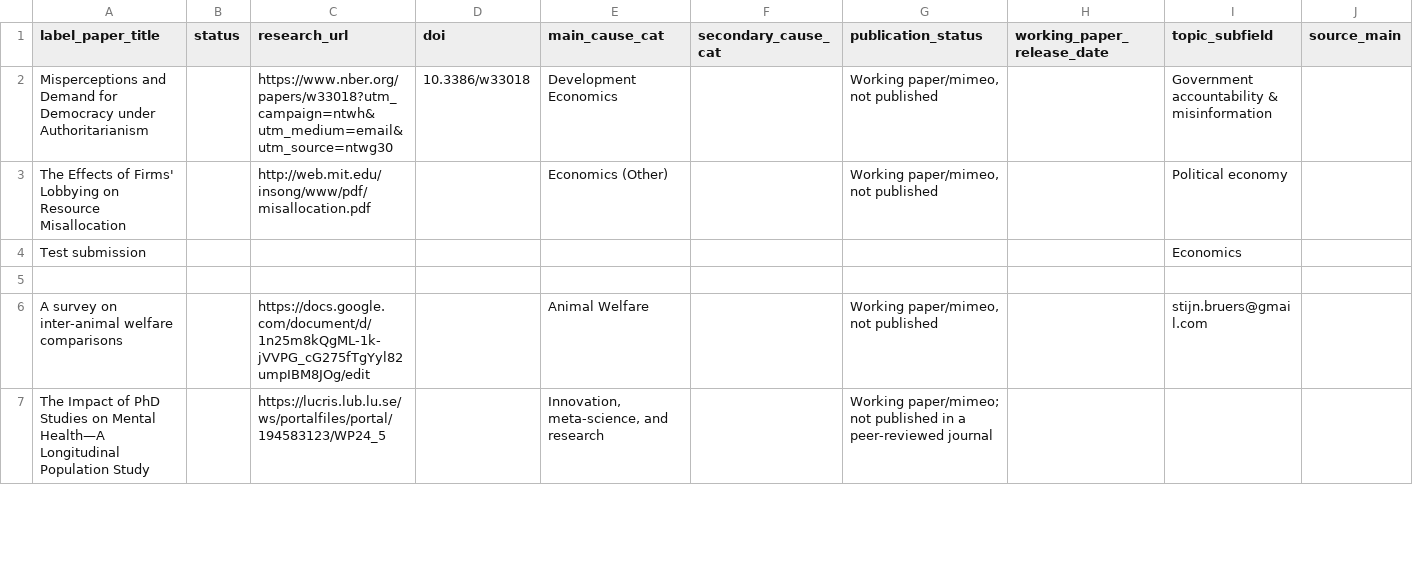
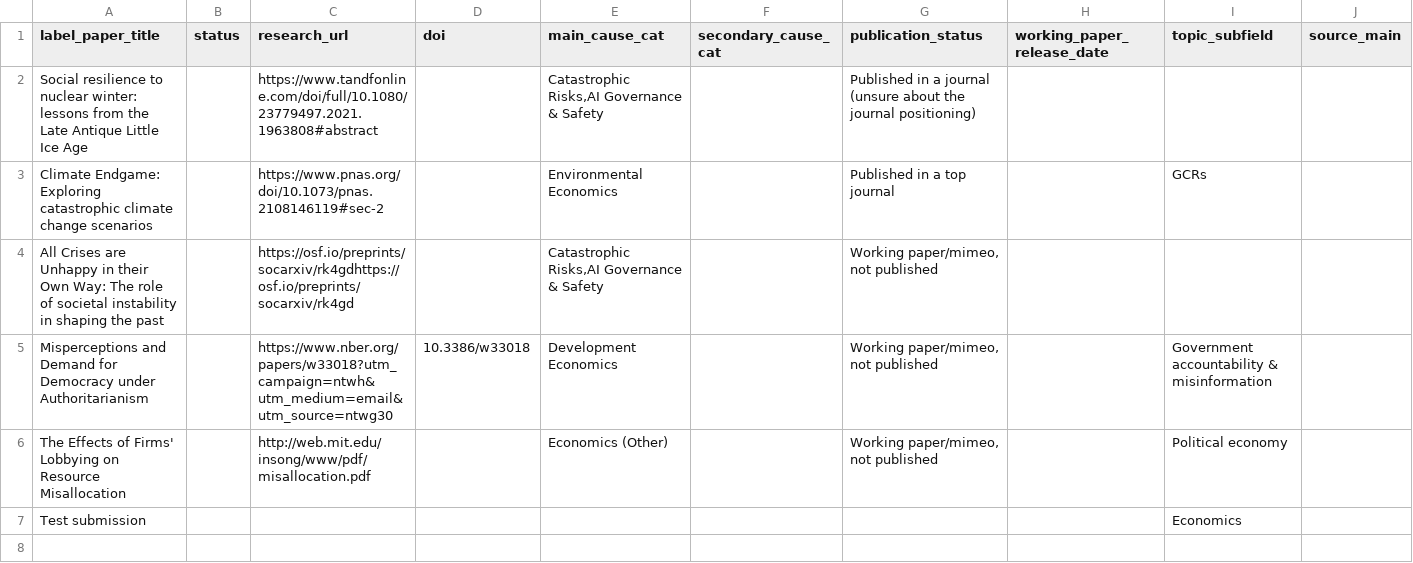
Before and after one commit to unjournal/unjournaldata, a CSV file: data/research.csv, drawn as a sheet; only a part is shown; the shorter side is filled out with more unchanged rows; the diff names each change by its address in the sheet, - before the commit and + after, or states it on an @@ line.

```diff
--- a/data/research.csv
+++ b/data/research.csv
+row 2: Social resilience to nuclear winter: lessons from the Late Antique Little Ice Age |  | https://www.tandfonline.com/doi/full/10.1080/23779497.2021.1963808#abstract |  | Catastrophic Risks,AI Governance & Safety |  | Published in a journal (unsure about the journal positioning)
+row 3: Climate Endgame: Exploring catastrophic climate change scenarios |  | https://www.pnas.org/doi/10.1073/pnas.2108146119#sec-2 |  | Environmental Economics |  | Published in a top journal |  | GCRs
+row 4: All Crises are Unhappy in their Own Way: The role of societal instability in shaping the past |  | https://osf.io/preprints/socarxiv/rk4gdhttps://osf.io/preprints/socarxiv/rk4gd |  | Catastrophic Risks,AI Governance & Safety |  | Working paper/mimeo, not published
```
Also changed, not shown: 1 other file.
